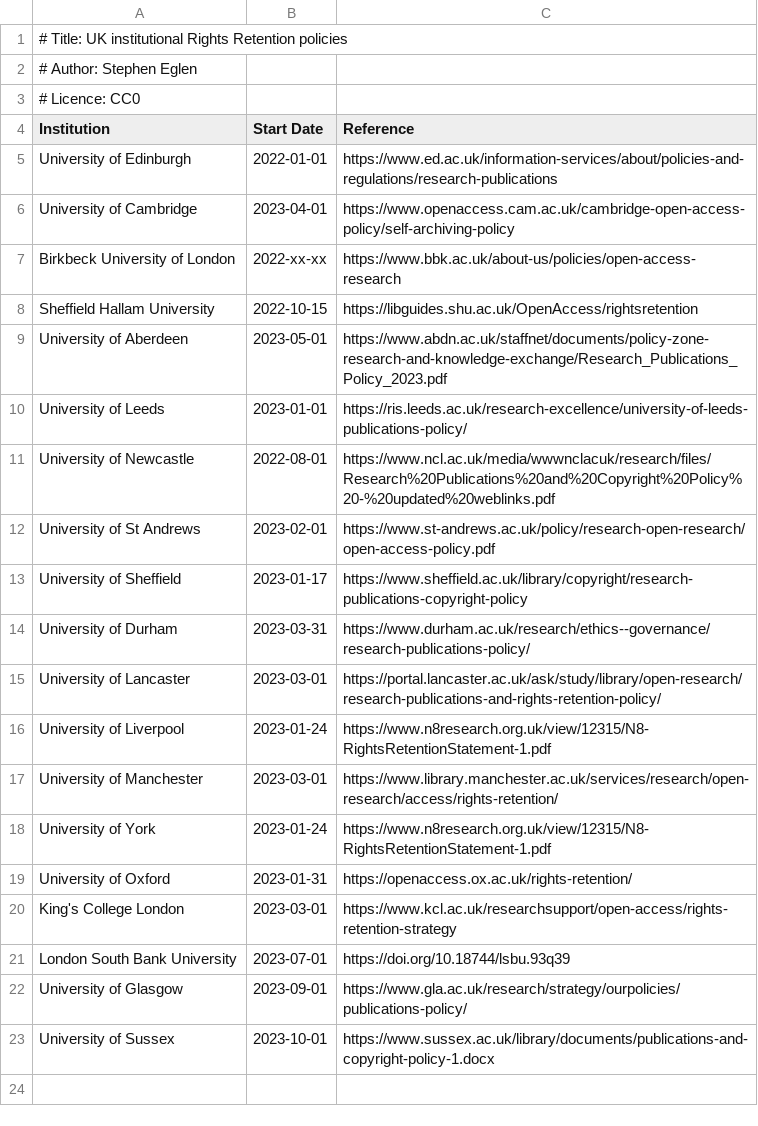
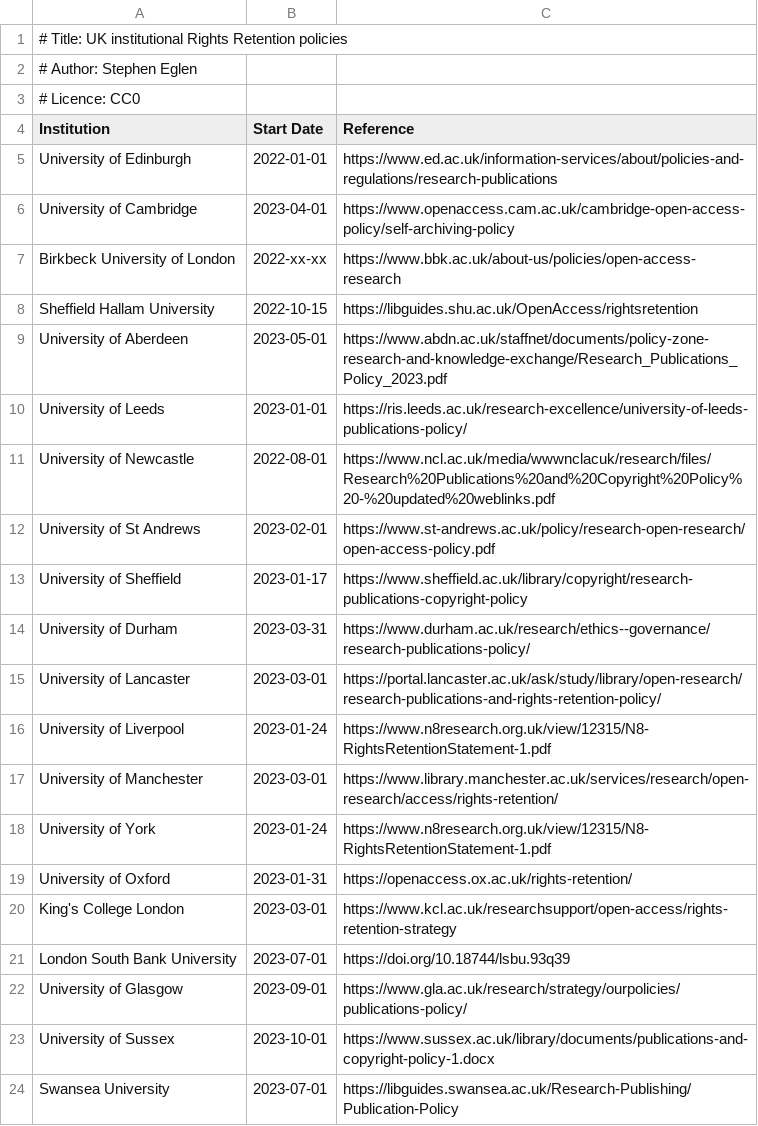
Before and after one commit to sje30/rrs, a CSV file: ukinstitutions.csv, drawn as a sheet.

Commit message:
Swansea

```diff
--- a/ukinstitutions.csv
+++ b/ukinstitutions.csv
@@ -23 +23,2 @@ University of Glasgow,2023-09-01,https://www.gla.ac.uk/research/strategy/ourpoli
 University of Sussex,2023-10-01,https://www.sussex.ac.uk/library/documents/publications-and-copyright-policy-1.docx
+Swansea University,2023-07-01,https://libguides.swansea.ac.uk/Research-Publishing/Publication-Policy
```
